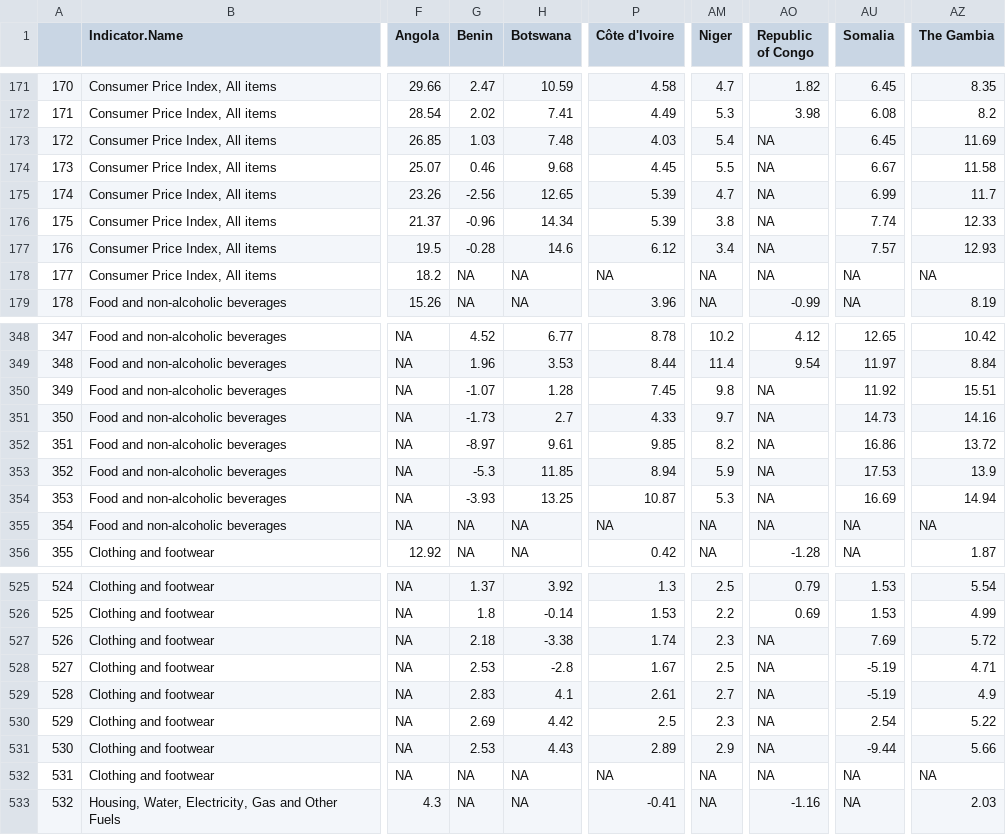
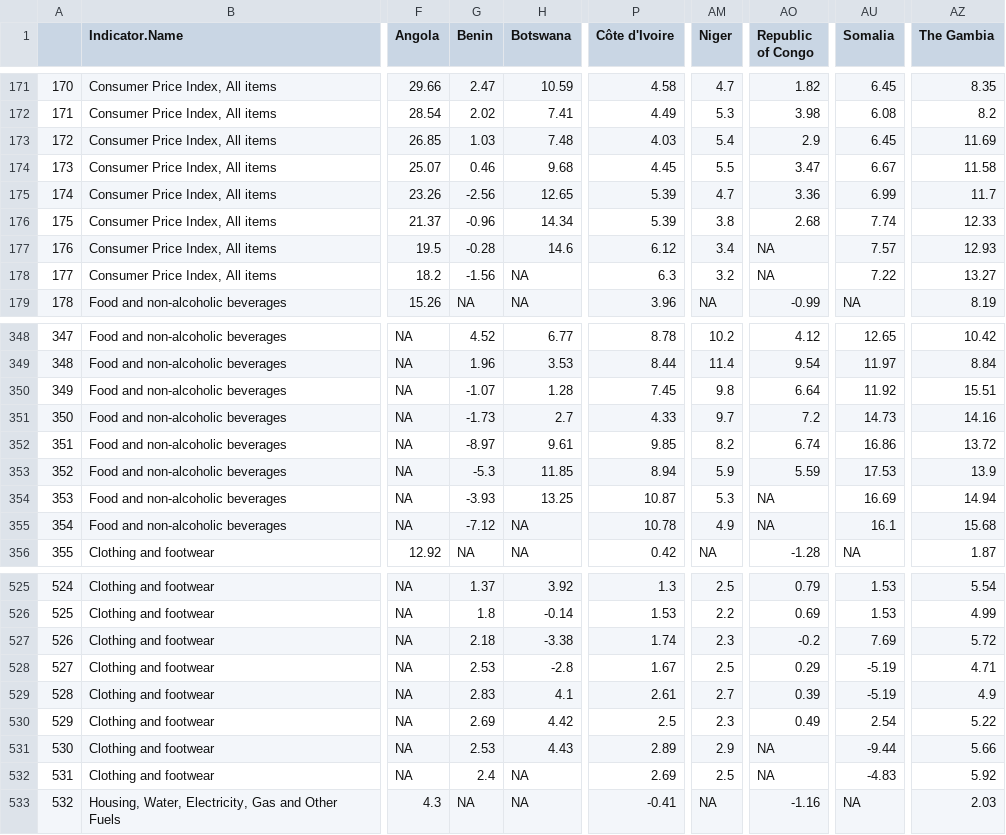
Before and after one commit to adamoxford/InflationData, a CSV file: africaData2.csv, drawn as a sheet; only a part is shown, gaps mark what is left out; the diff covers the shown part only; the diff names each change by its address in the sheet, - before the commit and + after, or states it on an @@ line.

```diff
--- a/africaData2.csv
+++ b/africaData2.csv
-AO173 (Republic of Congo): NA
+AO173 (Republic of Congo): 2.9
-AO174 (Republic of Congo): NA
+AO174 (Republic of Congo): 3.47
-AO175 (Republic of Congo): NA
+AO175 (Republic of Congo): 3.36
-AO176 (Republic of Congo): NA
+AO176 (Republic of Congo): 2.68
-G178 (Benin): NA
+G178 (Benin): -1.56
-P178 (Côte d'Ivoire): NA
+P178 (Côte d'Ivoire): 6.3
-AM178 (Niger): NA
+AM178 (Niger): 3.2
-AU178 (Somalia): NA
+AU178 (Somalia): 7.22
-AZ178 (The Gambia): NA
+AZ178 (The Gambia): 13.27
-AO350 (Republic of Congo): NA
+AO350 (Republic of Congo): 6.64
-AO351 (Republic of Congo): NA
+AO351 (Republic of Congo): 7.2
-AO352 (Republic of Congo): NA
+AO352 (Republic of Congo): 6.74
-AO353 (Republic of Congo): NA
+AO353 (Republic of Congo): 5.59
-G355 (Benin): NA
+G355 (Benin): -7.12
-P355 (Côte d'Ivoire): NA
+P355 (Côte d'Ivoire): 10.78
-AM355 (Niger): NA
+AM355 (Niger): 4.9
-AU355 (Somalia): NA
+AU355 (Somalia): 16.1
-AZ355 (The Gambia): NA
+AZ355 (The Gambia): 15.68
-AO527 (Republic of Congo): NA
+AO527 (Republic of Congo): -0.2
-AO528 (Republic of Congo): NA
+AO528 (Republic of Congo): 0.29
-AO529 (Republic of Congo): NA
+AO529 (Republic of Congo): 0.39
-AO530 (Republic of Congo): NA
+AO530 (Republic of Congo): 0.49
-G532 (Benin): NA
+G532 (Benin): 2.4
-P532 (Côte d'Ivoire): NA
+P532 (Côte d'Ivoire): 2.69
-AM532 (Niger): NA
+AM532 (Niger): 2.5
-AU532 (Somalia): NA
+AU532 (Somalia): -4.83
-AZ532 (The Gambia): NA
+AZ532 (The Gambia): 5.92
```
Also changed, not shown: 90 edited cells elsewhere in this file, africaData2bymonth.csv, africaData3.csv, 2 other files.
